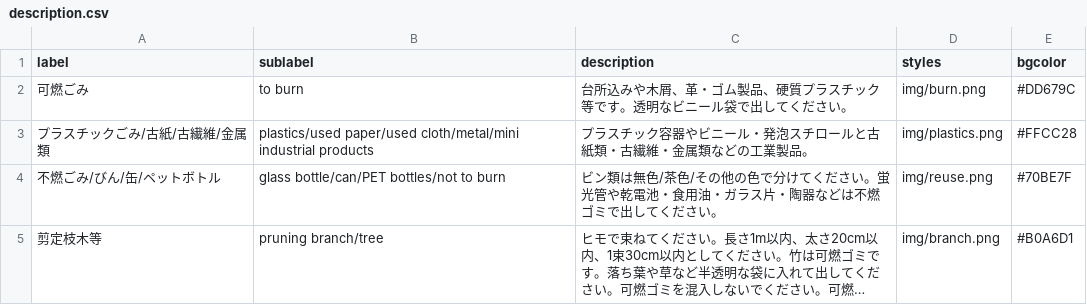
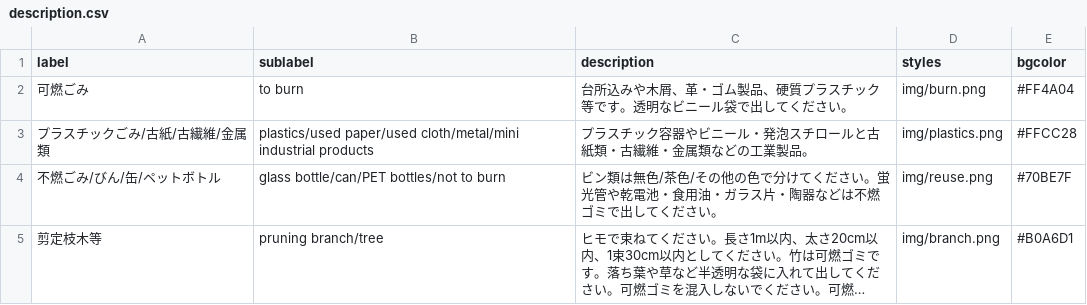
Before and after one commit to code4ka/5374, a CSV file: data/description.csv, drawn as a sheet; long unchanged cells end in ….

Commit message:
Update description.csv

```diff
--- a/data/description.csv
+++ b/data/description.csv
@@ -1,3 +1,3 @@
 label,sublabel,description,styles,bgcolor
-可燃ごみ,to burn, 台所込みや木屑、革・ゴム製品、硬質プラスチック等です。透明なビニール袋で出してください。,img/burn.png,#DD679C
+可燃ごみ,to burn, 台所込みや木屑、革・ゴム製品、硬質プラスチック等です。透明なビニール袋で出してください。,img/burn.png,#FF4A04
 プラスチックごみ/古紙/古繊維/金属類, plastics/used paper/used cloth/metal/mini industrial products, プラスチック容器やビニール・発泡スチロールと古紙類・古繊維・金属類などの工業製品。,img/plastics.png,#FFCC28
```
